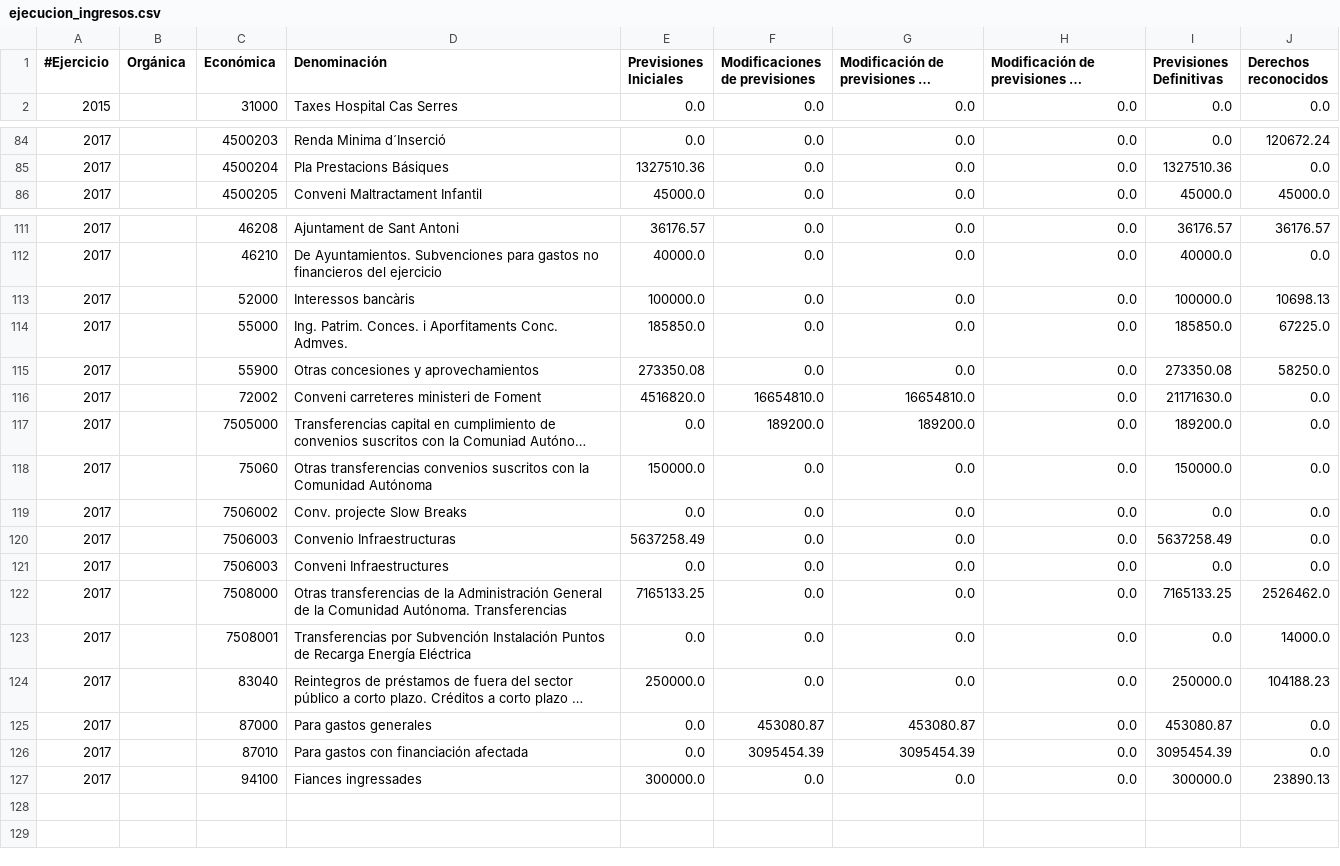
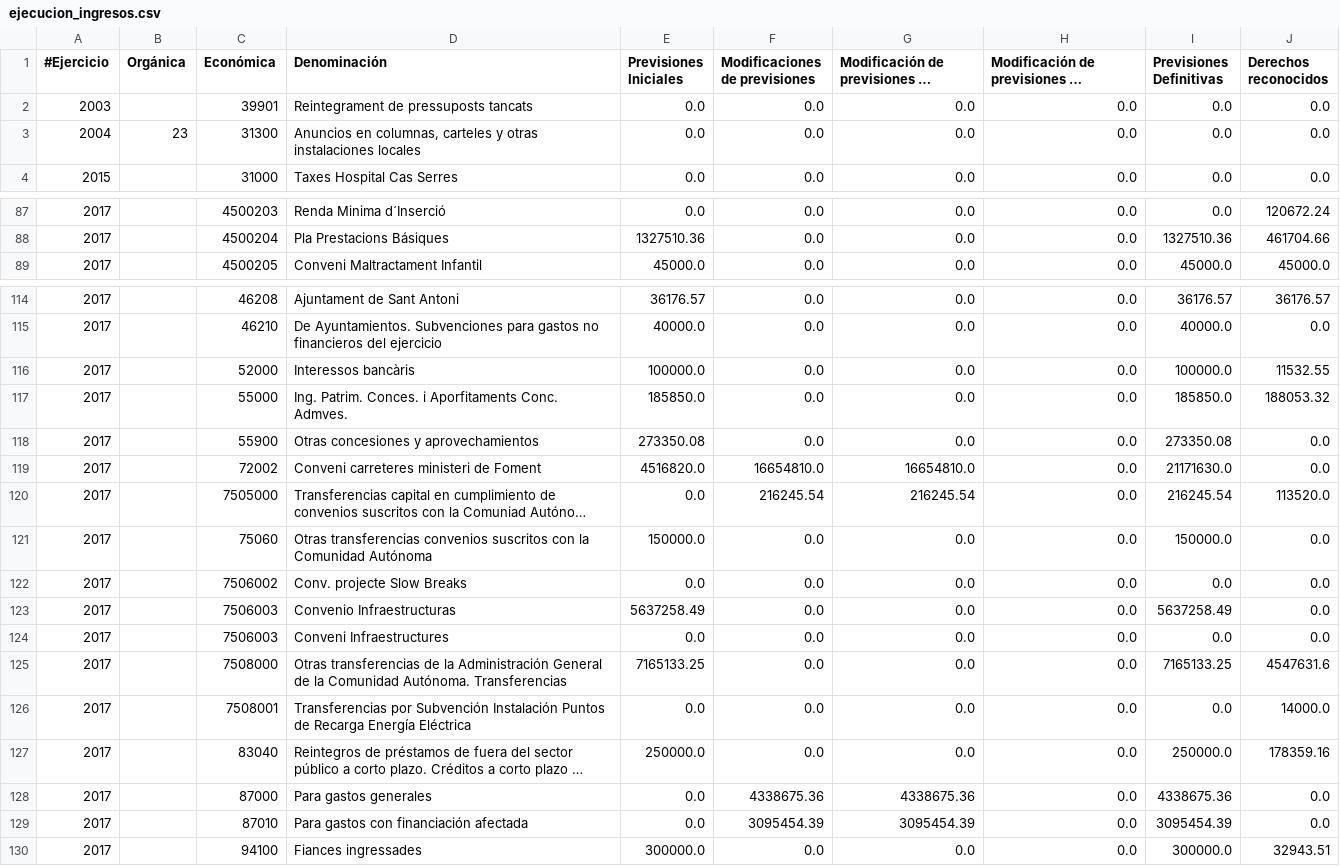
Before and after one commit to civio/presupuesto-eivissa, a CSV file: data/ca/municipio/2017/ejecucion_ingresos.csv, drawn as a sheet; only a part is shown, gaps mark what is left out; long unchanged cells end in …; addresses are those after the commit; the diff covers the shown part only; the diff names each change by its address in the sheet, - before the commit and + after, or states it on an @@ line.

```diff
--- a/data/ca/municipio/2017/ejecucion_ingresos.csv
+++ b/data/ca/municipio/2017/ejecucion_ingresos.csv
+row 2: 2003 |  | 39901 | Reintegrament de pressuposts tancats | 0.0 | 0.0 | 0.0 | 0.0 | 0.0 | 0.0
+row 3: 2004 | 23 | 31300 | Anuncios en columnas, carteles y otras instalaciones locales | 0.0 | 0.0 | 0.0 | 0.0 | 0.0 | 0.0
-J88 (Derechos reconocidos): 0.0
+J88 (Derechos reconocidos): 461704.66
-J116 (Derechos reconocidos): 10698.13
+J116 (Derechos reconocidos): 11532.55
-J117 (Derechos reconocidos): 67225.0
+J117 (Derechos reconocidos): 188053.32
-J118 (Derechos reconocidos): 58250.0
+J118 (Derechos reconocidos): 0.0
-F120 (Modificaciones de previsiones): 189200.0
+F120 (Modificaciones de previsiones): 216245.54
-G120: 189200.0
+G120: 216245.54
-I120 (Previsiones Definitivas): 189200.0
+I120 (Previsiones Definitivas): 216245.54
-J120 (Derechos reconocidos): 0.0
+J120 (Derechos reconocidos): 113520.0
-J125 (Derechos reconocidos): 2526462.0
+J125 (Derechos reconocidos): 4547631.6
-J127 (Derechos reconocidos): 104188.23
+J127 (Derechos reconocidos): 178359.16
-F128 (Modificaciones de previsiones): 453080.87
+F128 (Modificaciones de previsiones): 4338675.36
-G128: 453080.87
+G128: 4338675.36
-I128 (Previsiones Definitivas): 453080.87
+I128 (Previsiones Definitivas): 4338675.36
-J130 (Derechos reconocidos): 23890.13
+J130 (Derechos reconocidos): 32943.51
```
Also changed, not shown: 1 added row and 40 edited cells elsewhere in this file, 3 other files.
